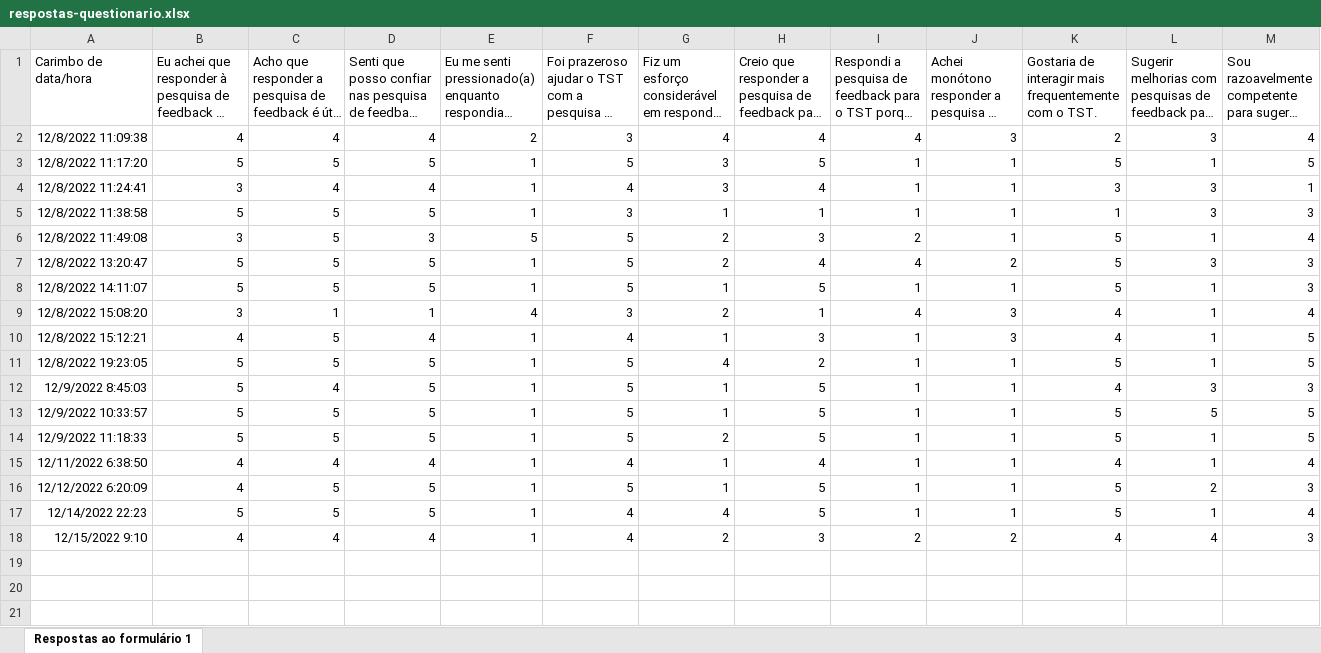
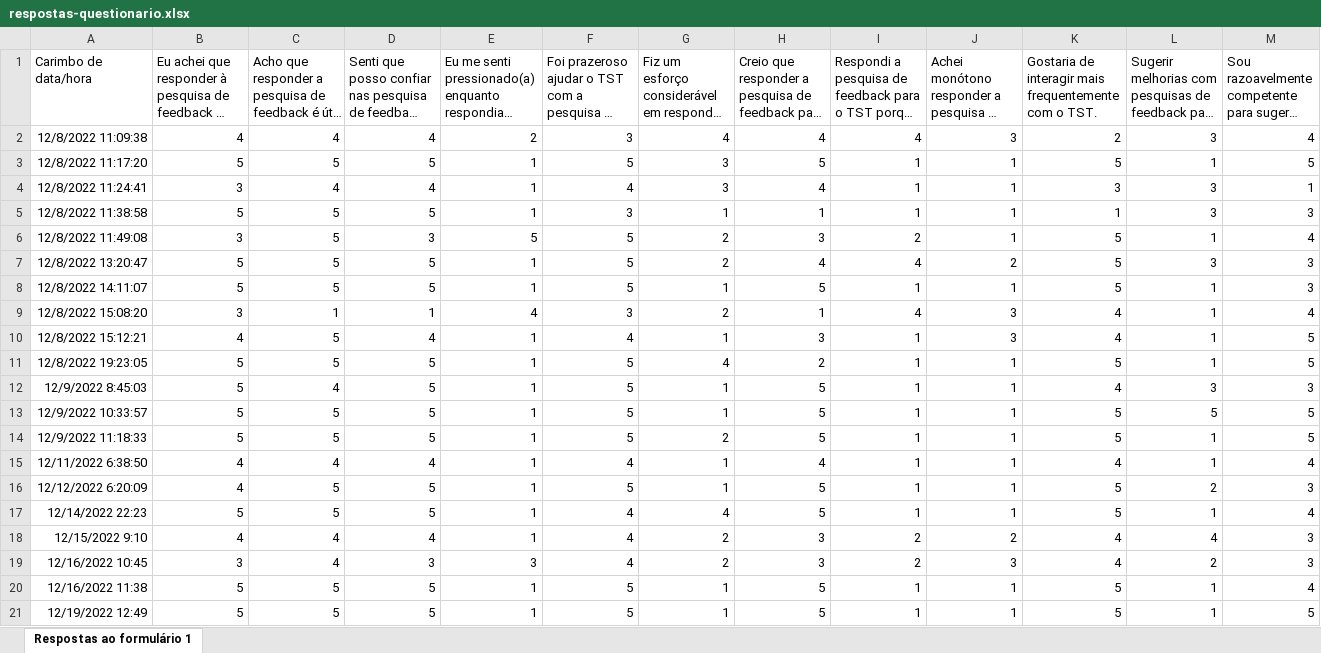
Before and after one commit to demetriusjube/ppca-taes, an Excel workbook: arquivos/respostas-questionario.xlsx, sheet Respostas ao formulário 1, drawn as a sheet; only a part is shown; long unchanged cells end in …; values as stored, in another font and other column widths than the file's, no borders; rows hold the shown columns only; the diff names each change by its address in the sheet, - before the commit and + after, or states it on an @@ line.

Commit message:
Criação de notebook com todas as respostas

```diff
--- a/arquivos/respostas-questionario.xlsx (sheet Respostas ao formulário 1)
+++ b/arquivos/respostas-questionario.xlsx (sheet Respostas ao formulário 1)
+row 19: 12/16/2022 10:45 | 3 | 4 | 3 | 3 | 4 | 2 | 3 | 2 | 3 | 4 | 2 | 3
+row 20: 12/16/2022 11:38 | 5 | 5 | 5 | 1 | 5 | 1 | 5 | 1 | 1 | 5 | 1 | 4
+row 21: 12/19/2022 12:49 | 5 | 5 | 5 | 1 | 5 | 1 | 5 | 1 | 1 | 5 | 1 | 5
```
Also changed, not shown: 5 other files.
